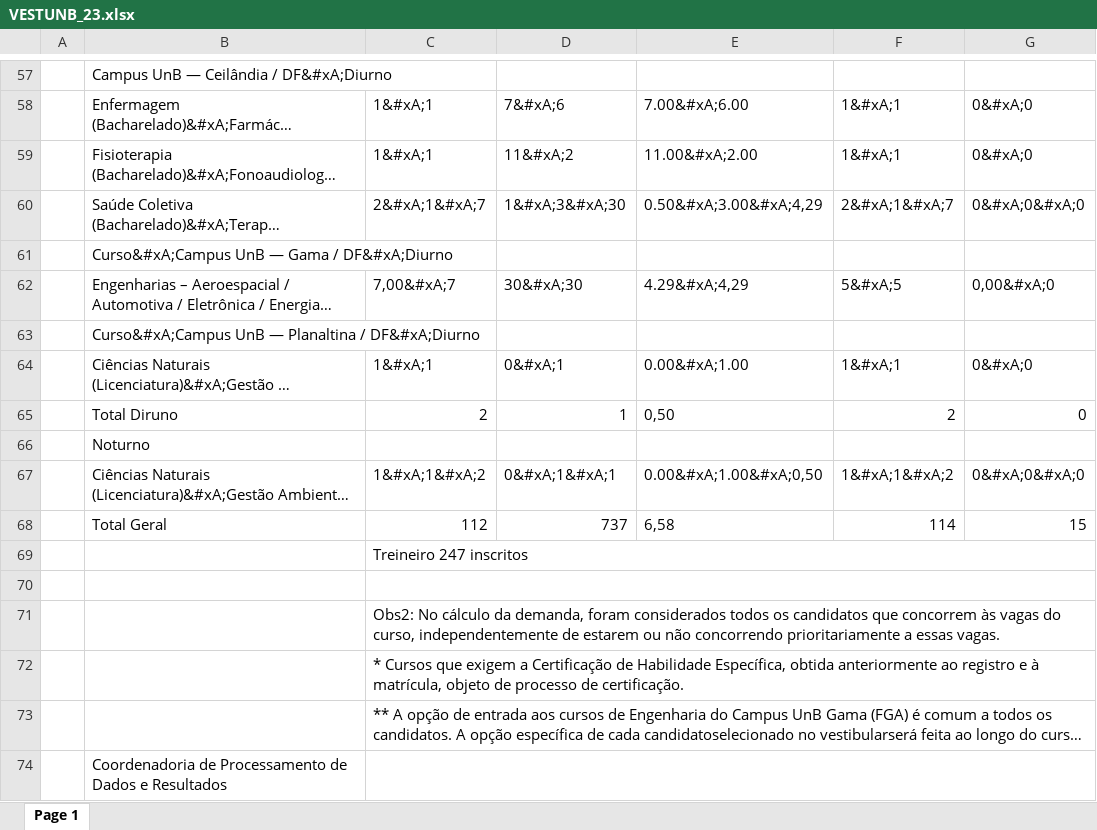
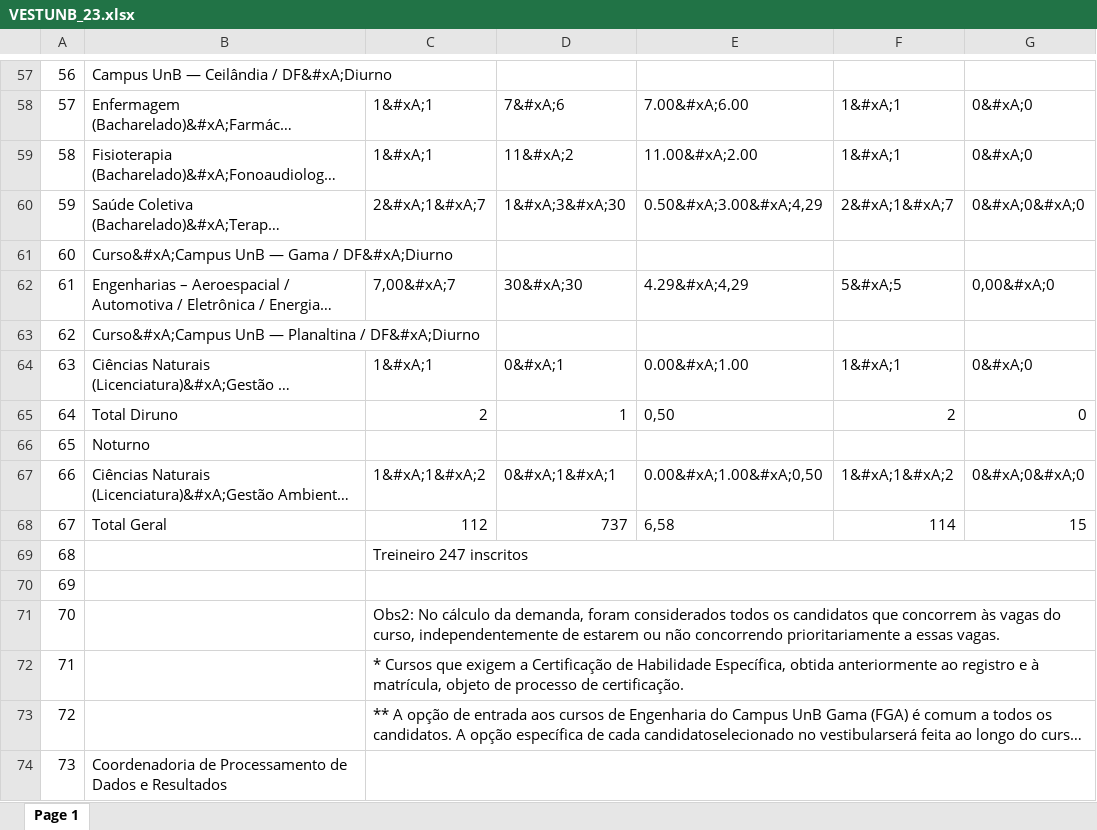
Before and after one commit to fga-eps-mds/2022-2-UnBoard, an Excel workbook: pdfs/VESTUNB_23.xlsx, sheet Page 1, drawn as a sheet; only a part is shown, gaps mark what is left out; long unchanged cells end in …; values as stored, in another font and other column widths than the file's, no borders; the diff covers the shown part only; the diff names each change by its address in the sheet, - before the commit and + after, or states it on an @@ line.

```diff
--- a/pdfs/VESTUNB_23.xlsx (sheet Page 1)
+++ b/pdfs/VESTUNB_23.xlsx (sheet Page 1)
-A57: (empty)
+A57: 56
-A58: (empty)
+A58: 57
-A59: (empty)
+A59: 58
-A60: (empty)
+A60: 59
-A61: (empty)
+A61: 60
-A62: (empty)
+A62: 61
-A63: (empty)
+A63: 62
-A64: (empty)
+A64: 63
-A65: (empty)
+A65: 64
-A66: (empty)
+A66: 65
-A67: (empty)
+A67: 66
-A68: (empty)
+A68: 67
-A69: (empty)
+A69: 68
-A70: (empty)
+A70: 69
-A71: (empty)
+A71: 70
-A72: (empty)
+A72: 71
-A73: (empty)
+A73: 72
-A74: (empty)
+A74: 73
```
Also changed, not shown: 90 edited cells elsewhere in this sheet.
